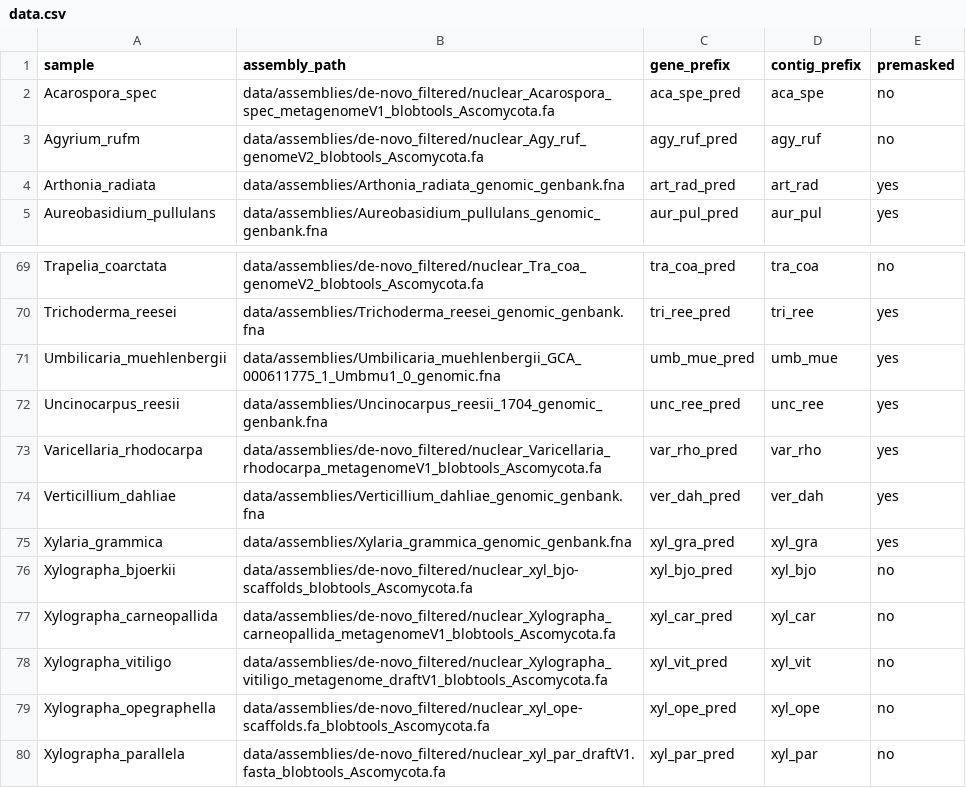
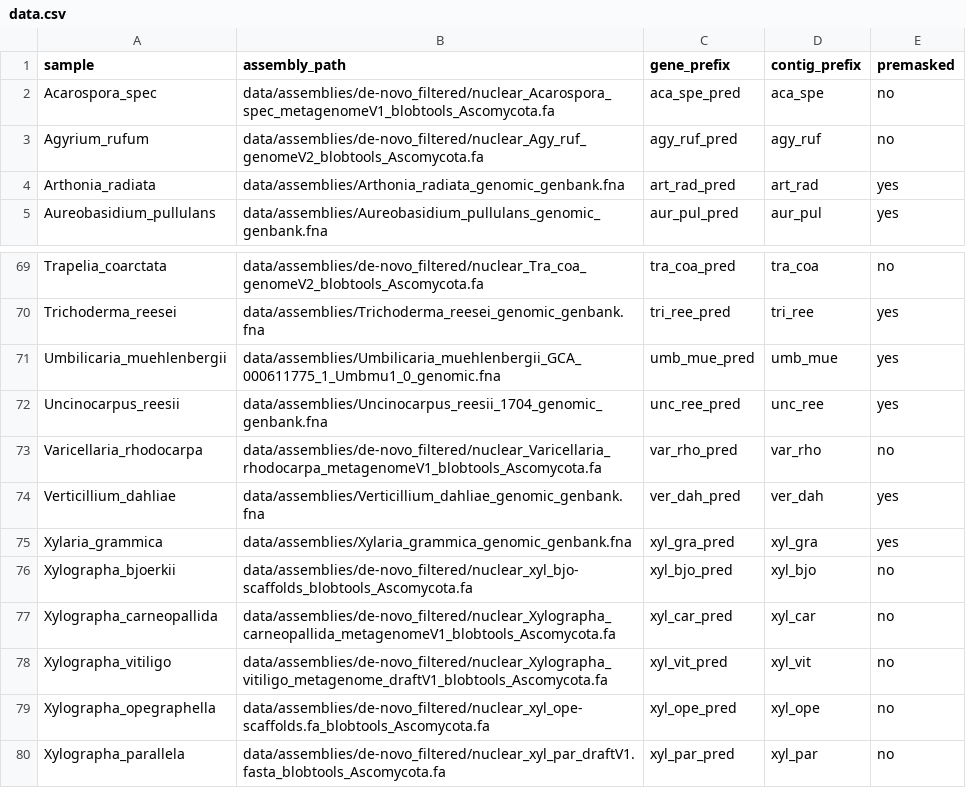
Before and after one commit to reslp/smsi-funannotate, a CSV file: data/data.csv, drawn as a sheet; only a part is shown, gaps mark what is left out.

Commit message:
Switch pipeline to funannotate 1.7.4. Attempt to fix faild iprscan when directory does not exist. Fix typos in data.csv

```diff
--- a/data/data.csv
+++ b/data/data.csv
@@ -2,3 +2,3 @@ sample	assembly_path	gene_prefix	contig_prefix	premasked
 Acarospora_spec	data/assemblies/de-novo_filtered/nuclear_Acarospora_spec_metagenomeV1_blobtools_Ascomycota.fa	aca_spe_pred	aca_spe	no
-Agyrium_rufm	data/assemblies/de-novo_filtered/nuclear_Agy_ruf_genomeV2_blobtools_Ascomycota.fa	agy_ruf_pred	agy_ruf	no
+Agyrium_rufum	data/assemblies/de-novo_filtered/nuclear_Agy_ruf_genomeV2_blobtools_Ascomycota.fa	agy_ruf_pred	agy_ruf	no
 Arthonia_radiata	data/assemblies/Arthonia_radiata_genomic_genbank.fna	art_rad_pred	art_rad	yes
@@ -72,3 +72,3 @@ Umbilicaria_muehlenbergii	data/assemblies/Umbilicaria_muehlenbergii_GCA_00061177
 Uncinocarpus_reesii	data/assemblies/Uncinocarpus_reesii_1704_genomic_genbank.fna	unc_ree_pred	unc_ree	yes
-Varicellaria_rhodocarpa	data/assemblies/de-novo_filtered/nuclear_Varicellaria_rhodocarpa_metagenomeV1_blobtools_Ascomycota.fa	var_rho_pred	var_rho	yes
+Varicellaria_rhodocarpa	data/assemblies/de-novo_filtered/nuclear_Varicellaria_rhodocarpa_metagenomeV1_blobtools_Ascomycota.fa	var_rho_pred	var_rho	no
 Verticillium_dahliae	data/assemblies/Verticillium_dahliae_genomic_genbank.fna	ver_dah_pred	ver_dah	yes
```
Also changed, not shown: 2 other files.
